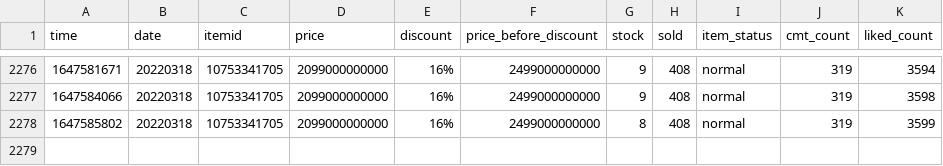
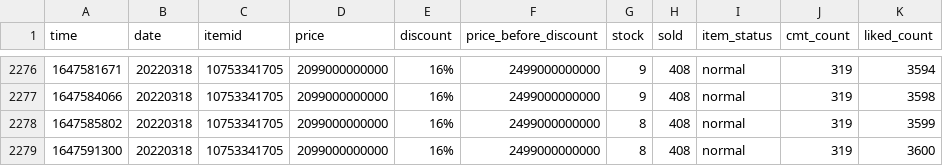
Before and after one commit to duyet/shopee-track-demo, a CSV file: data/history/10753341705.csv, drawn as a sheet; only a part is shown, gaps mark what is left out; the diff names each change by its address in the sheet, - before the commit and + after, or states it on an @@ line.

```diff
--- a/data/history/10753341705.csv
+++ b/data/history/10753341705.csv
+row 2279: 1647591300 | 20220318 | 10753341705 | 2099000000000 | 16% | 2499000000000 | 8 | 408 | normal | 319 | 3600
```
Also changed, not shown: 2 other files.
